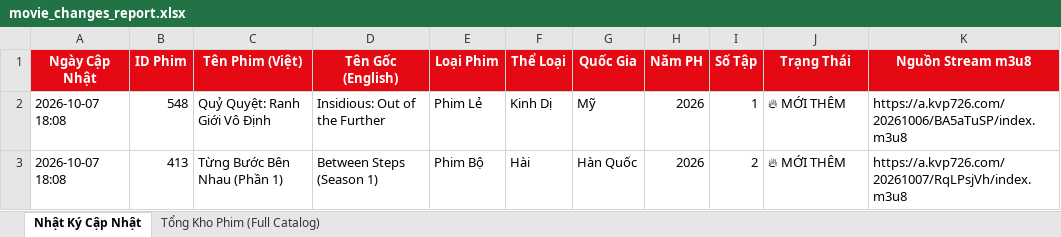
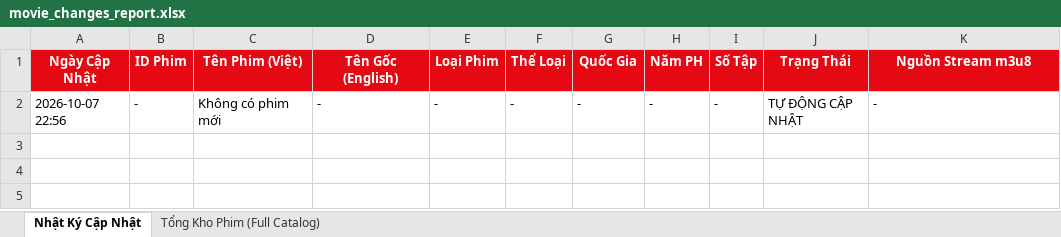
Before and after one commit to exorcisthb/Phim, an Excel workbook: movie_changes_report.xlsx, sheet Nhật Ký Cập Nhật, drawn as a sheet; values as stored, in another font and other column widths than the file's, no borders; removed rows and columns are numbered as before the commit, all else as after; the diff names each change by its address in the sheet, - before the commit and + after, or states it on an @@ line.

```diff
--- a/movie_changes_report.xlsx (sheet Nhật Ký Cập Nhật)
+++ b/movie_changes_report.xlsx (sheet Nhật Ký Cập Nhật)
-row 2: 2026-10-07 18:08 | 548 | Quỷ Quyệt: Ranh Giới Vô Định | Insidious: Out of the Further | Phim Lẻ | Kinh Dị | Mỹ | 2026 | 1 | 🔥 MỚI THÊM | https://a.kvp726.com/20261006/BA5aTuSP/index.m3u8
-row 3: 2026-10-07 18:08 | 413 | Từng Bước Bên Nhau (Phần 1) | Between Steps (Season 1) | Phim Bộ | Hài | Hàn Quốc | 2026 | 2 | 🔥 MỚI THÊM | https://a.kvp726.com/20261007/RqLPsjVh/index.m3u8
+row 2: 2026-10-07 22:56 | - | Không có phim mới | - | - | - | - | - | - | TỰ ĐỘNG CẬP NHẬT | -
```
Also changed, not shown: 1 other file.
